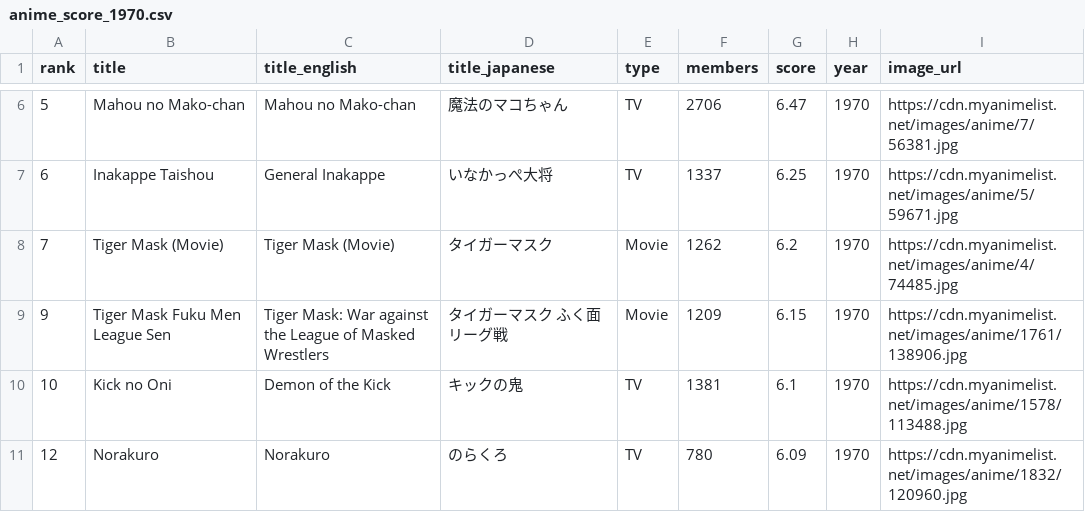
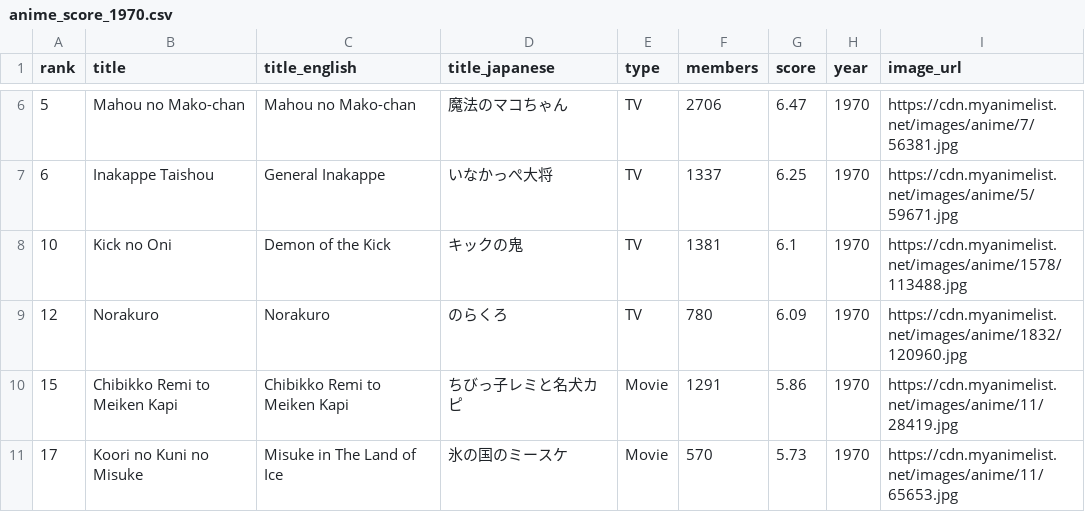
Before and after one commit to timcampy118/timcampy118.github.io, a CSV file: output/anime_score_1970.csv, drawn as a sheet; only a part is shown, gaps mark what is left out; the shorter side is filled out with more unchanged rows.

Commit message:
Add files via upload

```diff
--- a/output/anime_score_1970.csv
+++ b/output/anime_score_1970.csv
@@ -7,4 +7,2 @@ rank,title,title_english,title_japanese,type,members,score,year,image_url
 6,Inakappe Taishou,General Inakappe,いなかっぺ大将,TV,1337,6.25,1970,https://cdn.myanimelist.net/images/anime/5/59671.jpg
-7,Tiger Mask (Movie),Tiger Mask (Movie),タイガーマスク,Movie,1262,6.2,1970,https://cdn.myanimelist.net/images/anime/4/74485.jpg
-9,Tiger Mask Fuku Men League Sen,Tiger Mask: War against the League of Masked Wrestlers,タイガーマスク ふく面リーグ戦,Movie,1209,6.15,1970,https://cdn.myanimelist.net/images/anime/1761/138906.jpg
 10,Kick no Oni,Demon of the Kick,キックの鬼,TV,1381,6.1,1970,https://cdn.myanimelist.net/images/anime/1578/113488.jpg
```
